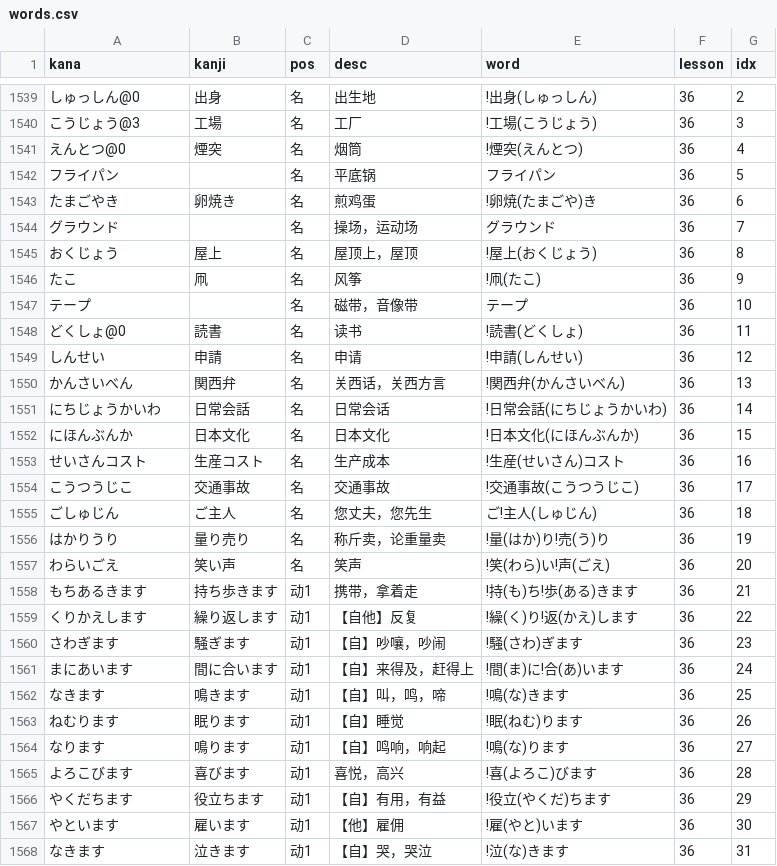
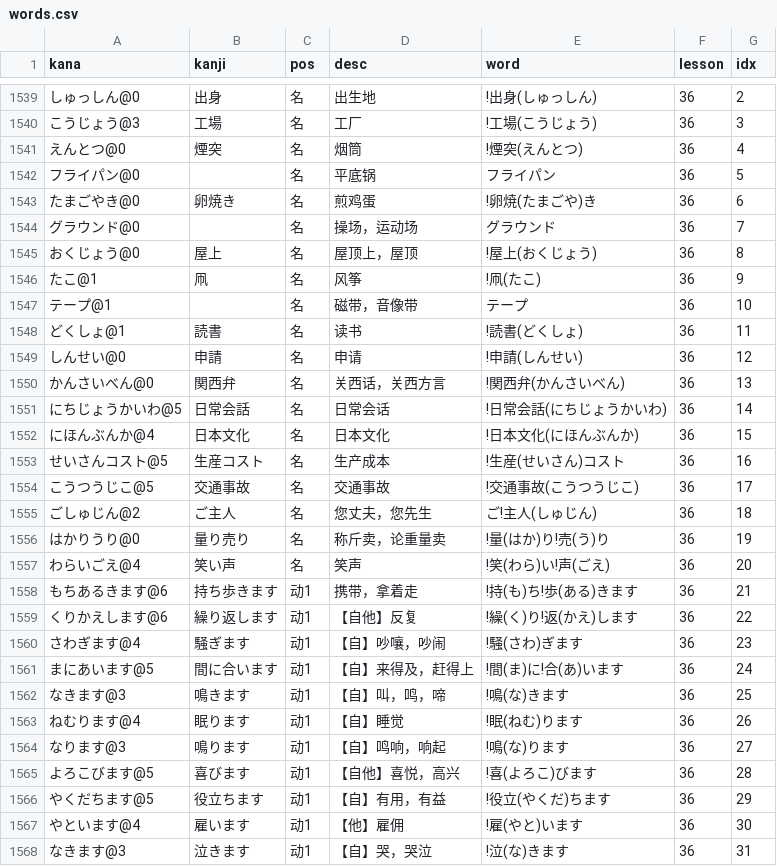
Before and after one commit to wizicer/LearnJapan, a CSV file: _data/words.csv, drawn as a sheet; only a part is shown, gaps mark what is left out; the diff covers the shown part only.

```diff
--- a/_data/words.csv
+++ b/_data/words.csv
@@ -1541,28 +1541,28 @@ kana,kanji,pos,desc,word,lesson,idx
 えんとつ@0                 , 煙突           , 名     , 烟筒                   , !煙突(えんとつ)                       , 36 , 4
-フライパン                 ,                , 名     , 平底锅                 , フライパン                            , 36 , 5
-たまごやき                 , 卵焼き         , 名     , 煎鸡蛋                 , !卵焼(たまごや)き                     , 36 , 6
-グラウンド                 ,                , 名     , 操场，运动场           , グラウンド                            , 36 , 7
-おくじょう                 , 屋上           , 名     , 屋顶上，屋顶           , !屋上(おくじょう)                     , 36 , 8
-たこ                       , 凧             , 名     , 风筝                   , !凧(たこ)                             , 36 , 9
-テープ                     ,                , 名     , 磁带，音像带           , テープ                                , 36 , 10
-どくしょ@0                 , 読書           , 名     , 读书                   , !読書(どくしょ)                       , 36 , 11
-しんせい                   , 申請           , 名     , 申请                   , !申請(しんせい)                       , 36 , 12
-かんさいべん               , 関西弁         , 名     , 关西话，关西方言       , !関西弁(かんさいべん)                 , 36 , 13
-にちじょうかいわ           , 日常会話       , 名     , 日常会话               , !日常会話(にちじょうかいわ)           , 36 , 14
-にほんぶんか               , 日本文化       , 名     , 日本文化               , !日本文化(にほんぶんか)               , 36 , 15
-せいさんコスト             , 生産コスト     , 名     , 生产成本               , !生産(せいさん)コスト                 , 36 , 16
-こうつうじこ               , 交通事故       , 名     , 交通事故               , !交通事故(こうつうじこ)               , 36 , 17
-ごしゅじん                 , ご主人         , 名     , 您丈夫，您先生         , ご!主人(しゅじん)                     , 36 , 18
-はかりうり                 , 量り売り       , 名     , 称斤卖，论重量卖       , !量(はか)り!売(う)り                  , 36 , 19
-わらいごえ                 , 笑い声         , 名     , 笑声                   , !笑(わら)い!声(ごえ)                  , 36 , 20
-もちあるきます             , 持ち歩きます   , 动1    , 携带，拿着走           , !持(も)ち!歩(ある)きます              , 36 , 21
-くりかえします             , 繰り返します   , 动1    , 【自他】反复           , !繰(く)り!返(かえ)します              , 36 , 22
-さわぎます                 , 騒ぎます       , 动1    , 【自】吵嚷，吵闹       , !騒(さわ)ぎます                       , 36 , 23
-まにあいます               , 間に合います   , 动1    , 【自】来得及，赶得上   , !間(ま)に!合(あ)います                , 36 , 24
-なきます                   , 鳴きます       , 动1    , 【自】叫，鸣，啼       , !鳴(な)きます                         , 36 , 25
-ねむります                 , 眠ります       , 动1    , 【自】睡觉             , !眠(ねむ)ります                       , 36 , 26
-なります                   , 鳴ります       , 动1    , 【自】鸣响，响起       , !鳴(な)ります                         , 36 , 27
-よろこびます               , 喜びます       , 动1    , 喜悦，高兴             , !喜(よろこ)びます                     , 36 , 28
-やくだちます               , 役立ちます     , 动1    , 【自】有用，有益       , !役立(やくだ)ちます                   , 36 , 29
-やといます                 , 雇います       , 动1    , 【他】雇佣             , !雇(やと)います                       , 36 , 30
-なきます                   , 泣きます       , 动1    , 【自】哭，哭泣         , !泣(な)きます                         , 36 , 31
+フライパン@0               ,                , 名     , 平底锅                 , フライパン                            , 36 , 5
+たまごやき@0               , 卵焼き         , 名     , 煎鸡蛋                 , !卵焼(たまごや)き                     , 36 , 6
+グラウンド@0               ,                , 名     , 操场，运动场           , グラウンド                            , 36 , 7
+おくじょう@0               , 屋上           , 名     , 屋顶上，屋顶           , !屋上(おくじょう)                     , 36 , 8
+たこ@1                     , 凧             , 名     , 风筝                   , !凧(たこ)                             , 36 , 9
+テープ@1                   ,                , 名     , 磁带，音像带           , テープ                                , 36 , 10
+どくしょ@1                 , 読書           , 名     , 读书                   , !読書(どくしょ)                       , 36 , 11
+しんせい@0                 , 申請           , 名     , 申请                   , !申請(しんせい)                       , 36 , 12
+かんさいべん@0             , 関西弁         , 名     , 关西话，关西方言       , !関西弁(かんさいべん)                 , 36 , 13
+にちじょうかいわ@5         , 日常会話       , 名     , 日常会话               , !日常会話(にちじょうかいわ)           , 36 , 14
+にほんぶんか@4             , 日本文化       , 名     , 日本文化               , !日本文化(にほんぶんか)               , 36 , 15
+せいさんコスト@5           , 生産コスト     , 名     , 生产成本               , !生産(せいさん)コスト                 , 36 , 16
+こうつうじこ@5             , 交通事故       , 名     , 交通事故               , !交通事故(こうつうじこ)               , 36 , 17
+ごしゅじん@2               , ご主人         , 名     , 您丈夫，您先生         , ご!主人(しゅじん)                     , 36 , 18
+はかりうり@0               , 量り売り       , 名     , 称斤卖，论重量卖       , !量(はか)り!売(う)り                  , 36 , 19
+わらいごえ@4               , 笑い声         , 名     , 笑声                   , !笑(わら)い!声(ごえ)                  , 36 , 20
+もちあるきます@6           , 持ち歩きます   , 动1    , 携带，拿着走           , !持(も)ち!歩(ある)きます              , 36 , 21
+くりかえします@6           , 繰り返します   , 动1    , 【自他】反复           , !繰(く)り!返(かえ)します              , 36 , 22
+さわぎます@4               , 騒ぎます       , 动1    , 【自】吵嚷，吵闹       , !騒(さわ)ぎます                       , 36 , 23
+まにあいます@5             , 間に合います   , 动1    , 【自】来得及，赶得上   , !間(ま)に!合(あ)います                , 36 , 24
+なきます@3                 , 鳴きます       , 动1    , 【自】叫，鸣，啼       , !鳴(な)きます                         , 36 , 25
+ねむります@4               , 眠ります       , 动1    , 【自】睡觉             , !眠(ねむ)ります                       , 36 , 26
+なります@3                 , 鳴ります       , 动1    , 【自】鸣响，响起       , !鳴(な)ります                         , 36 , 27
+よろこびます@5             , 喜びます       , 动1    , 【自他】喜悦，高兴     , !喜(よろこ)びます                     , 36 , 28
+やくだちます@5             , 役立ちます     , 动1    , 【自】有用，有益       , !役立(やくだ)ちます                   , 36 , 29
+やといます@4               , 雇います       , 动1    , 【他】雇佣             , !雇(やと)います                       , 36 , 30
+なきます@3                 , 泣きます       , 动1    , 【自】哭，哭泣         , !泣(な)きます                         , 36 , 31
```
Also changed, not shown: 18 edited cells elsewhere in this file, _data/grammar.csv, _data/idiom.csv.
